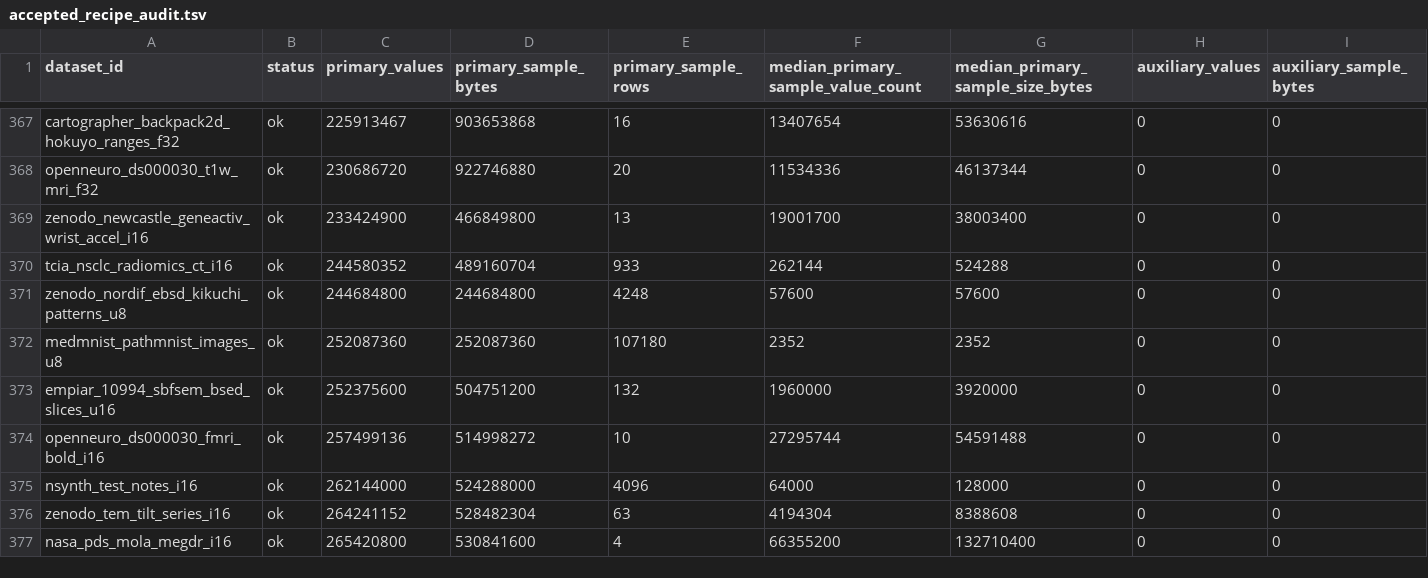
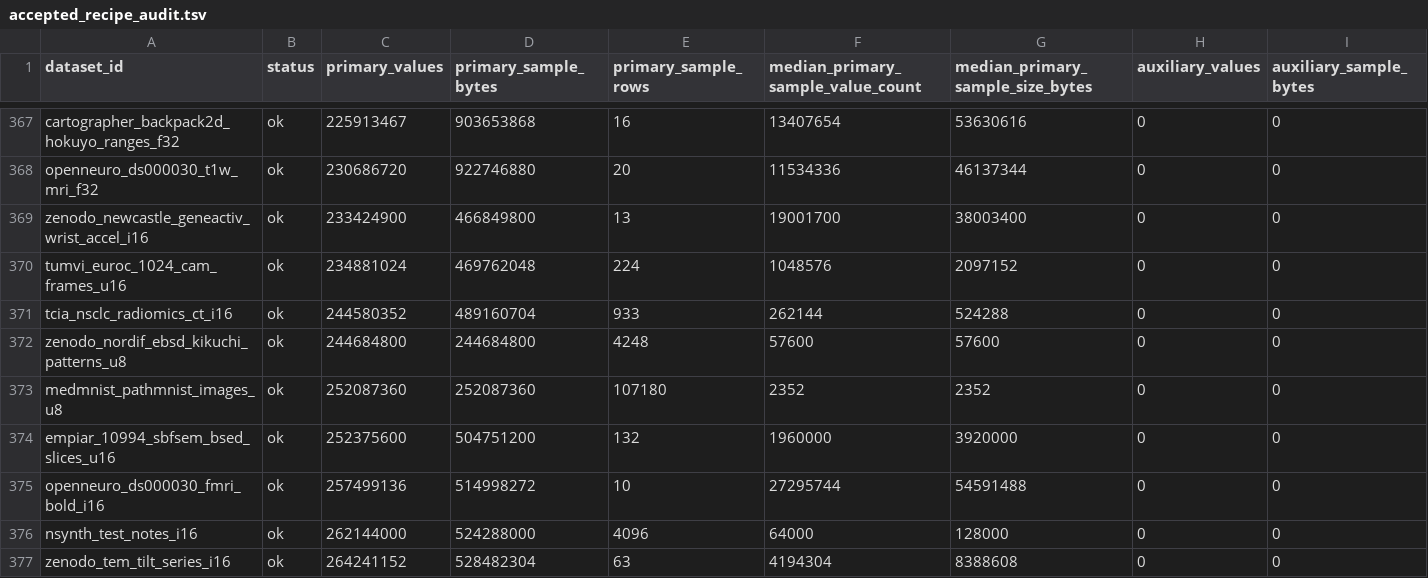
Before and after one commit to Cyan4973/public_datasets_collection, a TSV file: reports/accepted_recipe_audit.tsv, drawn as a sheet; only a part is shown, gaps mark what is left out; the shorter side is filled out with more unchanged rows; rows hold the shown columns only; the diff names each change by its address in the sheet, - before the commit and + after, or states it on an @@ line.

```diff
--- a/reports/accepted_recipe_audit.tsv
+++ b/reports/accepted_recipe_audit.tsv
+row 370: tumvi_euroc_1024_cam_frames_u16 | ok | 234881024 | 469762048 | 224 | 1048576 | 2097152 | 0 | 0
```
Also changed, not shown: attempts/dataset_status.tsv, pipeline/breadth_keys.tsv, 21 other files.
